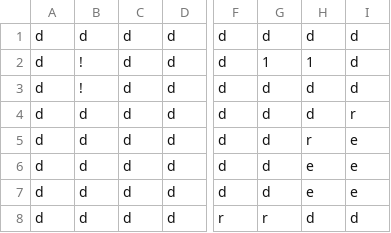
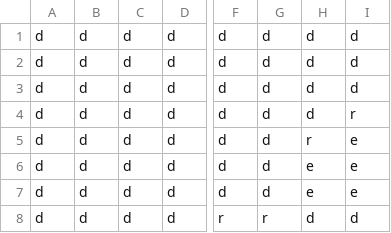
Before and after one commit to singhuisimon/Stranded_Survivors, a CSV file: lack_of_oxygen/lack_of_oxygen/Assets/Level_Design/Level_Design_V2.csv, drawn as a sheet; only a part is shown, gaps mark what is left out; the diff names each change by its address in the sheet, - before the commit and + after, or states it on an @@ line.

```diff
--- a/lack_of_oxygen/lack_of_oxygen/Assets/Level_Design/Level_Design_V2.csv
+++ b/lack_of_oxygen/lack_of_oxygen/Assets/Level_Design/Level_Design_V2.csv
-B2:B3: !
+B2:B3: d
-G2: 1
+G2: d
-H2: 1
+H2: d
```
Also changed, not shown: 33 other files.
